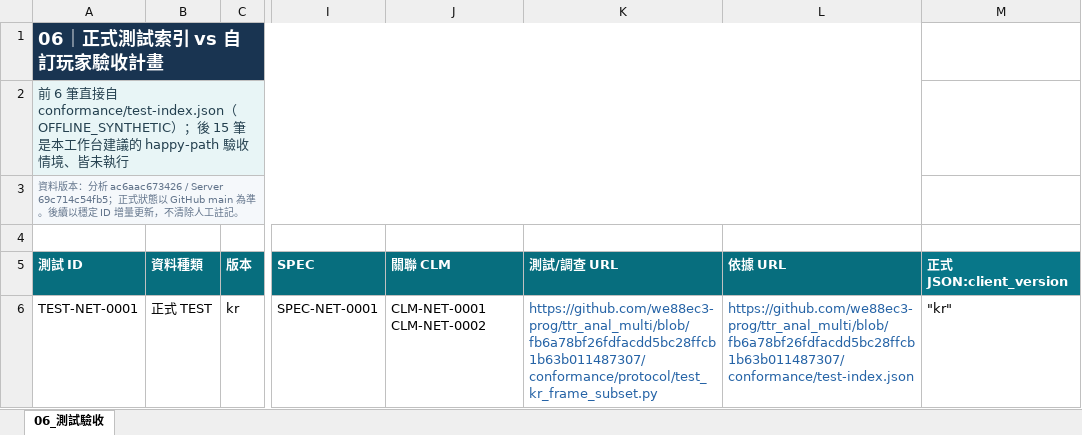
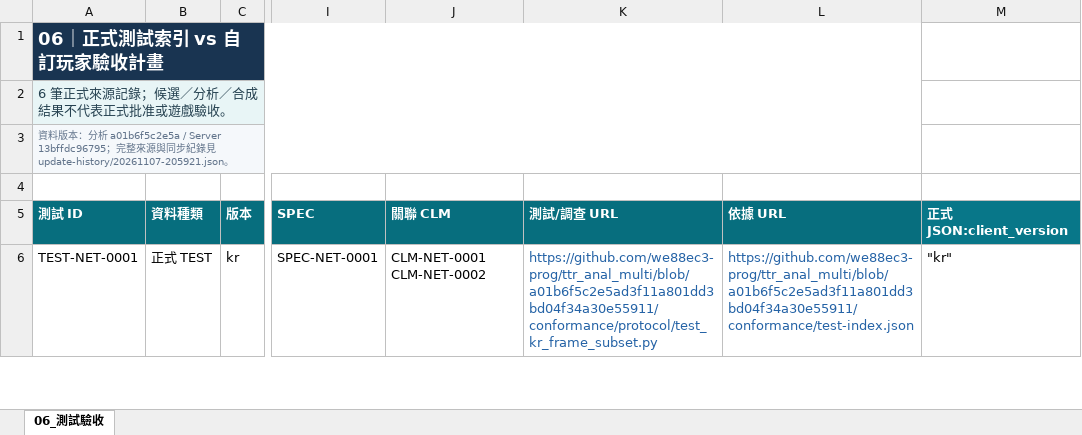
Before and after one commit to we88ec3-prog/ttr_anal_multi, an Excel workbook: workbooks/tartaros-kr/06_測試驗收.xlsx, sheet 06_測試驗收, drawn as a sheet; only a part is shown, gaps mark what is left out; values as stored, in another font and other column widths than the file's, no borders; table styles not drawn; the diff covers the shown part only; the diff names each change by its address in the sheet, - before the commit and + after, or states it on an @@ line.

```diff
--- a/workbooks/tartaros-kr/06_測試驗收.xlsx (sheet 06_測試驗收)
+++ b/workbooks/tartaros-kr/06_測試驗收.xlsx (sheet 06_測試驗收)
-A2 (測試 ID): 前 6 筆直接自 conformance/test-index.json（OFFLINE_SYNTHETIC）；後 15 筆是本工作台建議的 happy-path 驗收情境、皆未執行
+A2 (測試 ID): 6 筆正式來源記錄；候選／分析／合成結果不代表正式批准或遊戲驗收。
-A3 (測試 ID): …：分析 ac6aac673426 / Server 69c714c54fb5；正式狀態以 GitHub main 為準。後續以穩定 ID 增量更新，不清除人工註記。
+A3 (測試 ID): …：分析 a01b6f5c2e5a / Server 13bffdc96795；完整來源與同步紀錄見 update-history/20261107-205921.json。
-K6 (測試/調查 URL): https://github.com/we88ec3-prog/ttr_anal_multi/blob/fb6a78bf26fdfacdd5bc28ffcb1b63b011487307/conformance/protocol/test_kr_frame_subset.py
+K6 (測試/調查 URL): https://github.com/we88ec3-prog/ttr_anal_multi/blob/a01b6f5c2e5ad3f11a801dd3bd04f34a30e55911/conformance/protocol/test_kr_frame_subset.py
-L6 (依據 URL): https://github.com/we88ec3-prog/ttr_anal_multi/blob/fb6a78bf26fdfacdd5bc28ffcb1b63b011487307/conformance/test-index.json
+L6 (依據 URL): https://github.com/we88ec3-prog/ttr_anal_multi/blob/a01b6f5c2e5ad3f11a801dd3bd04f34a30e55911/conformance/test-index.json
```
Also changed, not shown: 10 edited cells elsewhere in this sheet, workbooks/tartaros-kr/10_Server需求.xlsx, workbooks/tartaros-kr/14_Server待辦.xlsx, 22 other files.
